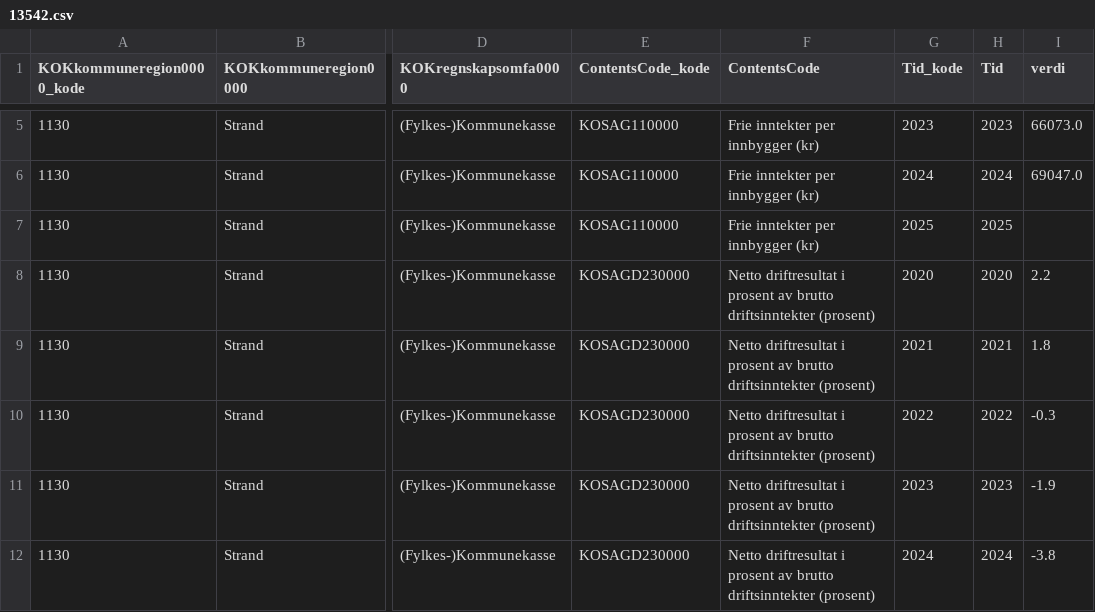
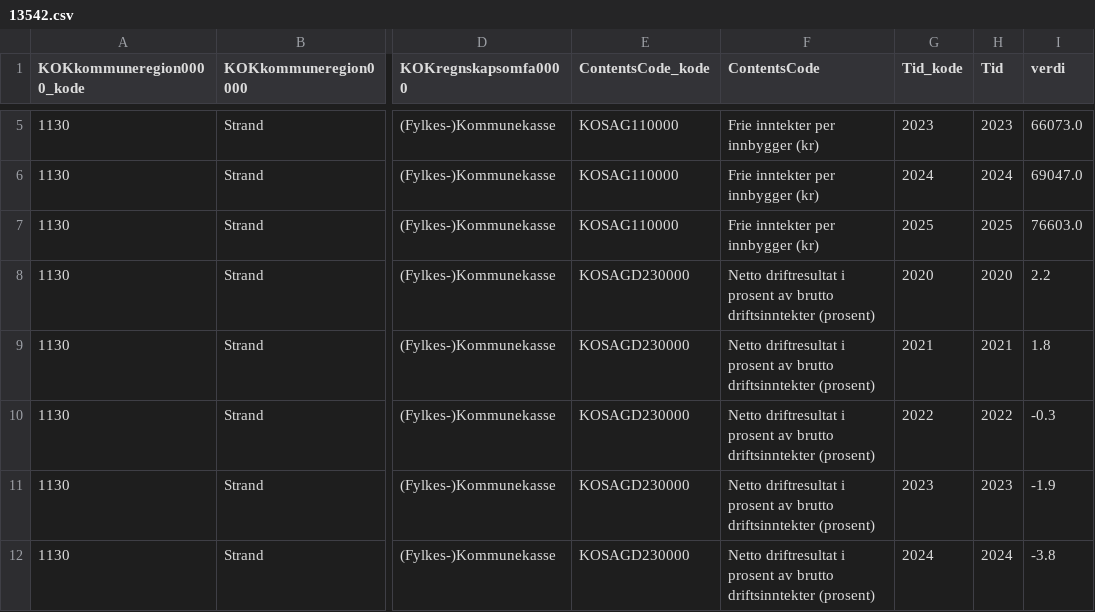
Before and after one commit to iRyfylke/strand-kommune, a CSV file: data/processed/13542.csv, drawn as a sheet; only a part is shown, gaps mark what is left out; the diff covers the shown part only; the diff names each change by its address in the sheet, - before the commit and + after, or states it on an @@ line.

```diff
--- a/data/processed/13542.csv
+++ b/data/processed/13542.csv
-I7 (verdi): (empty)
+I7 (verdi): 76603.0
```
Also changed, not shown: 15 edited cells elsewhere in this file, data/processed/13544.csv, data/processed/13545.csv, 7 other files.
